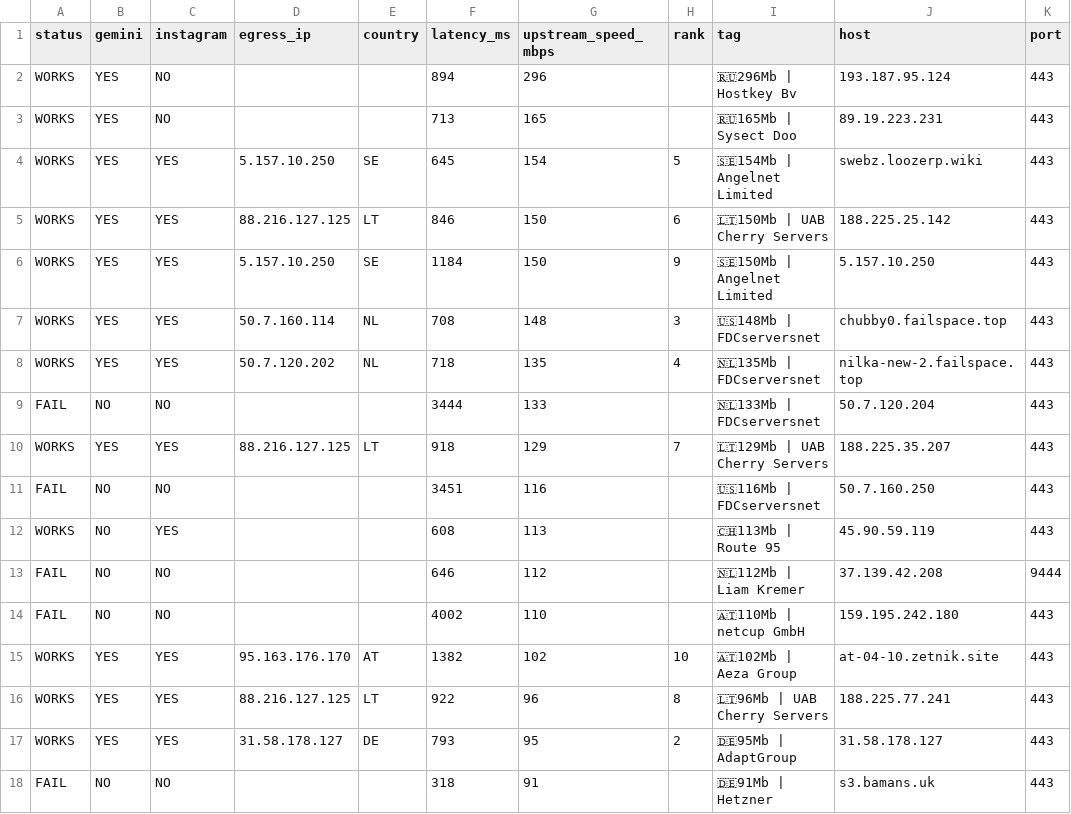
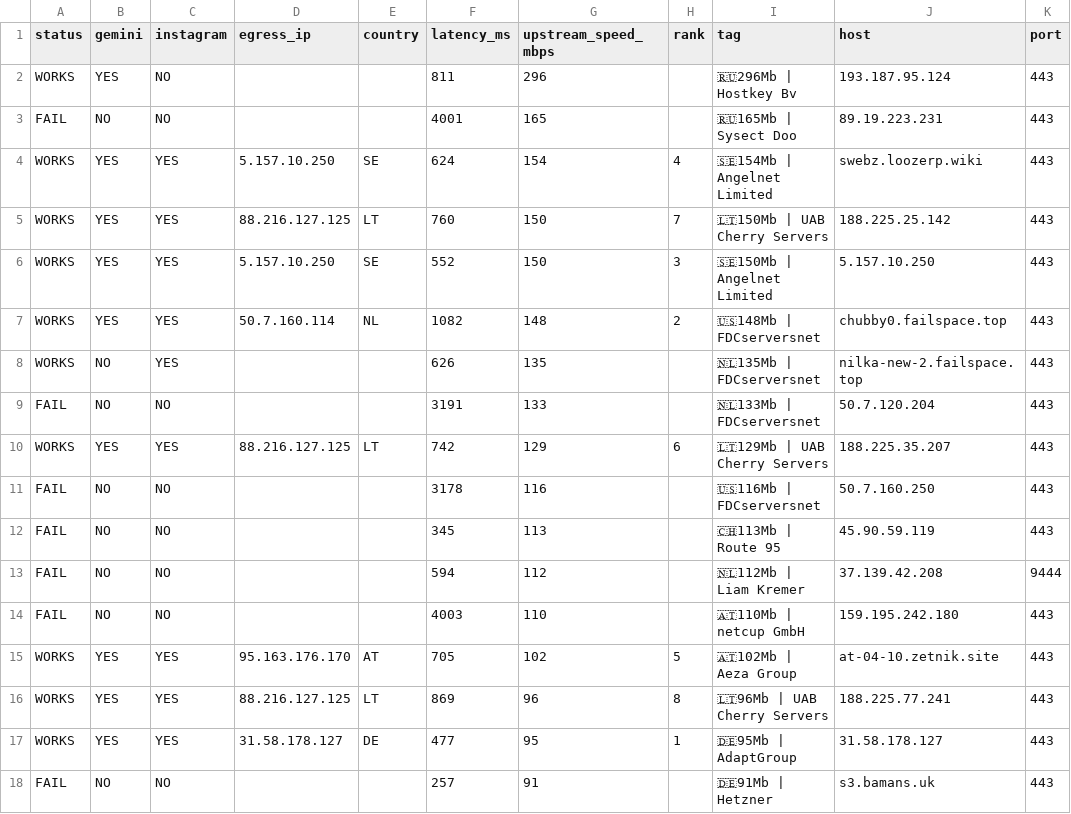
Before and after one commit to StarLordKarma/v2rayn-auto-subscription, a TSV file: report.tsv, drawn as a sheet; only a part is shown; the diff covers the shown part only.

```diff
--- a/report.tsv
+++ b/report.tsv
@@ -1,18 +1,18 @@
 status	gemini	instagram	egress_ip	country	latency_ms	upstream_speed_mbps	rank	tag	host	port
-WORKS	YES	NO			894	296		🇷🇺296Mb | Hostkey Bv	193.187.95.124	443
-WORKS	YES	NO			713	165		🇷🇺165Mb | Sysect Doo	89.19.223.231	443
-WORKS	YES	YES	5.157.10.250	SE	645	154	5	🇸🇪154Mb | Angelnet Limited	swebz.loozerp.wiki	443
-WORKS	YES	YES	88.216.127.125	LT	846	150	6	🇱🇹150Mb | UAB Cherry Servers	188.225.25.142	443
-WORKS	YES	YES	5.157.10.250	SE	1184	150	9	🇸🇪150Mb | Angelnet Limited	5.157.10.250	443
-WORKS	YES	YES	50.7.160.114	NL	708	148	3	🇺🇸148Mb | FDCserversnet	chubby0.failspace.top	443
-WORKS	YES	YES	50.7.120.202	NL	718	135	4	🇳🇱135Mb | FDCserversnet	nilka-new-2.failspace.top	443
-FAIL	NO	NO			3444	133		🇳🇱133Mb | FDCserversnet	50.7.120.204	443
-WORKS	YES	YES	88.216.127.125	LT	918	129	7	🇱🇹129Mb | UAB Cherry Servers	188.225.35.207	443
-FAIL	NO	NO			3451	116		🇺🇸116Mb | FDCserversnet	50.7.160.250	443
-WORKS	NO	YES			608	113		🇨🇭113Mb | Route 95	45.90.59.119	443
-FAIL	NO	NO			646	112		🇳🇱112Mb | Liam Kremer	37.139.42.208	9444
-FAIL	NO	NO			4002	110		🇦🇹110Mb | netcup GmbH	159.195.242.180	443
-WORKS	YES	YES	95.163.176.170	AT	1382	102	10	🇦🇹102Mb | Aeza Group	at-04-10.zetnik.site	443
-WORKS	YES	YES	88.216.127.125	LT	922	96	8	🇱🇹96Mb | UAB Cherry Servers	188.225.77.241	443
-WORKS	YES	YES	31.58.178.127	DE	793	95	2	🇩🇪95Mb | AdaptGroup	31.58.178.127	443
-FAIL	NO	NO			318	91		🇩🇪91Mb | Hetzner	s3.bamans.uk	443
+WORKS	YES	NO			811	296		🇷🇺296Mb | Hostkey Bv	193.187.95.124	443
+FAIL	NO	NO			4001	165		🇷🇺165Mb | Sysect Doo	89.19.223.231	443
+WORKS	YES	YES	5.157.10.250	SE	624	154	4	🇸🇪154Mb | Angelnet Limited	swebz.loozerp.wiki	443
+WORKS	YES	YES	88.216.127.125	LT	760	150	7	🇱🇹150Mb | UAB Cherry Servers	188.225.25.142	443
+WORKS	YES	YES	5.157.10.250	SE	552	150	3	🇸🇪150Mb | Angelnet Limited	5.157.10.250	443
+WORKS	YES	YES	50.7.160.114	NL	1082	148	2	🇺🇸148Mb | FDCserversnet	chubby0.failspace.top	443
+WORKS	NO	YES			626	135		🇳🇱135Mb | FDCserversnet	nilka-new-2.failspace.top	443
+FAIL	NO	NO			3191	133		🇳🇱133Mb | FDCserversnet	50.7.120.204	443
+WORKS	YES	YES	88.216.127.125	LT	742	129	6	🇱🇹129Mb | UAB Cherry Servers	188.225.35.207	443
+FAIL	NO	NO			3178	116		🇺🇸116Mb | FDCserversnet	50.7.160.250	443
+FAIL	NO	NO			345	113		🇨🇭113Mb | Route 95	45.90.59.119	443
+FAIL	NO	NO			594	112		🇳🇱112Mb | Liam Kremer	37.139.42.208	9444
+FAIL	NO	NO			4003	110		🇦🇹110Mb | netcup GmbH	159.195.242.180	443
+WORKS	YES	YES	95.163.176.170	AT	705	102	5	🇦🇹102Mb | Aeza Group	at-04-10.zetnik.site	443
+WORKS	YES	YES	88.216.127.125	LT	869	96	8	🇱🇹96Mb | UAB Cherry Servers	188.225.77.241	443
+WORKS	YES	YES	31.58.178.127	DE	477	95	1	🇩🇪95Mb | AdaptGroup	31.58.178.127	443
+FAIL	NO	NO			257	91		🇩🇪91Mb | Hetzner	s3.bamans.uk	443
```
Also changed, not shown: 1 added row, 1 removed row and 7 edited cells elsewhere in this file, 2 other files.
